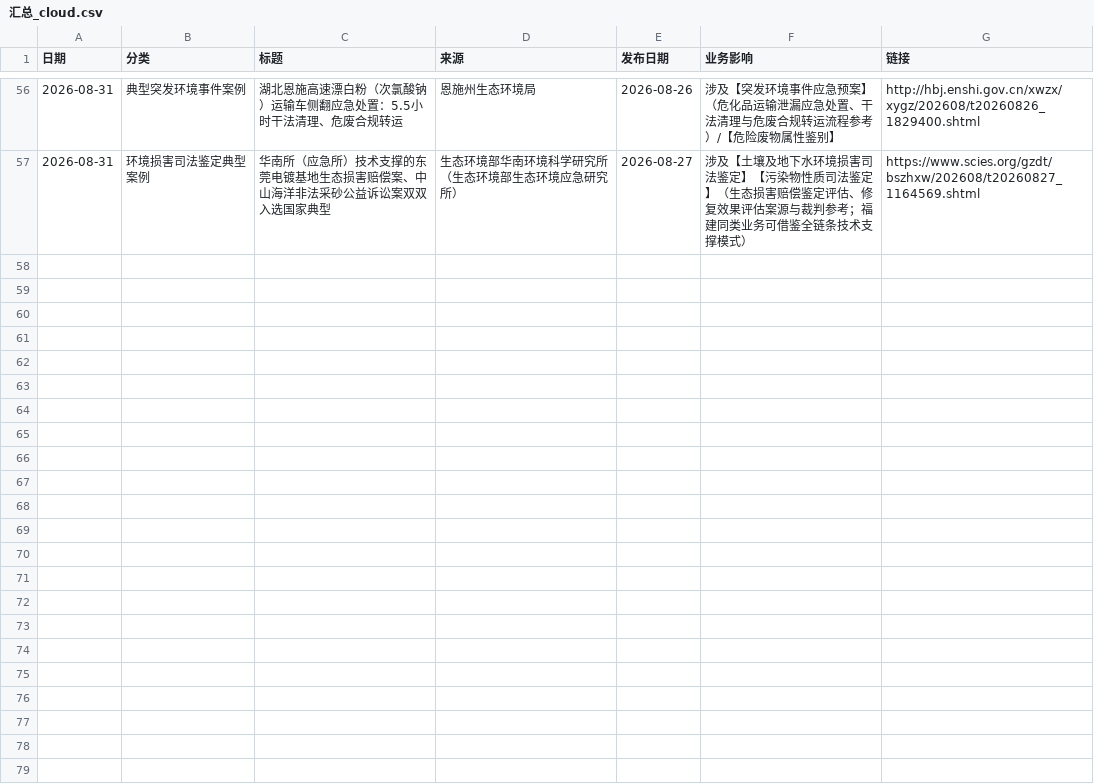
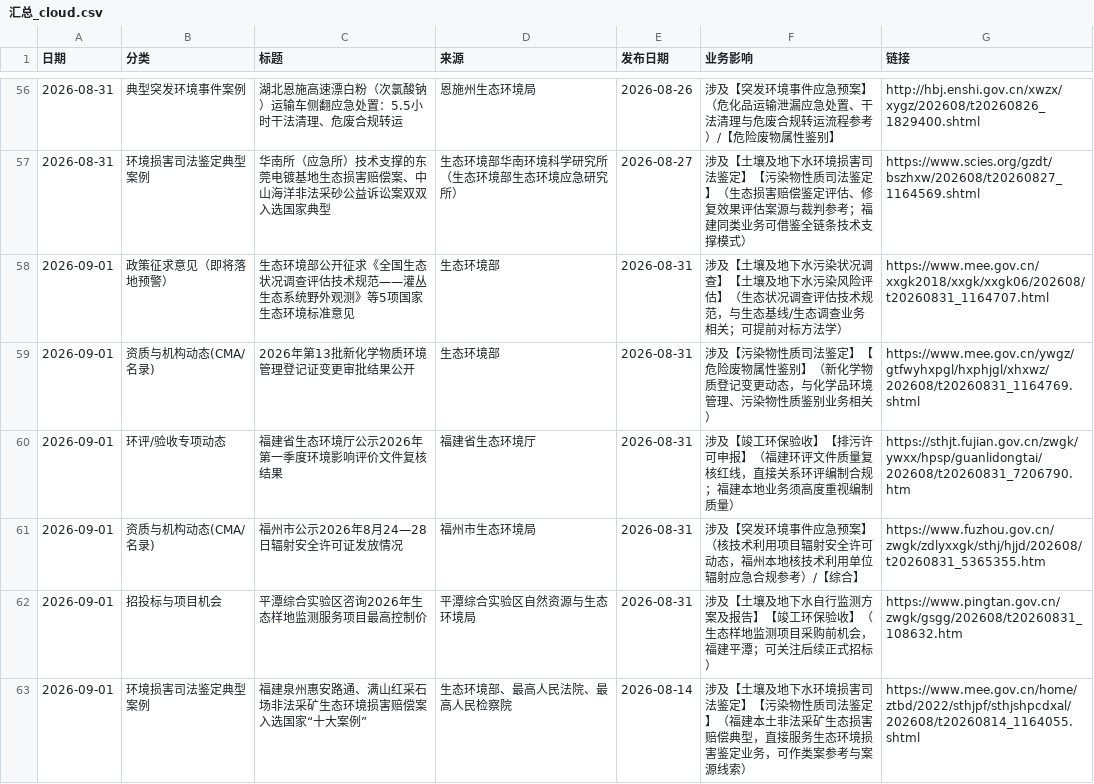
Before and after one commit to lhxziyou/daily-env-brief, a CSV file: 汇总_cloud.csv, drawn as a sheet; only a part is shown, gaps mark what is left out.

Commit message:
cloud local primary push 2026-09-01

```diff
--- a/汇总_cloud.csv
+++ b/汇总_cloud.csv
@@ -57 +57,7 @@
 2026-08-31,环境损害司法鉴定典型案例,华南所（应急所）技术支撑的东莞电镀基地生态损害赔偿案、中山海洋非法采砂公益诉讼案双双入选国家典型,生态环境部华南环境科学研究所（生态环境部生态环境应急研究所）,2026-08-27,涉及【土壤及地下水环境损害司法鉴定】【污染物性质司法鉴定】（生态损害赔偿鉴定评估、修复效果评估案源与裁判参考；福建同类业务可借鉴全链条技术支撑模式）,https://www.scies.org/gzdt/bszhxw/202608/t20260827_1164569.shtml
+2026-09-01,政策征求意见（即将落地预警）,生态环境部公开征求《全国生态状况调查评估技术规范——灌丛生态系统野外观测》等5项国家生态环境标准意见,生态环境部,2026-08-31,涉及【土壤及地下水污染状况调查】【土壤及地下水污染风险评估】（生态状况调查评估技术规范，与生态基线/生态调查业务相关；可提前对标方法学）,https://www.mee.gov.cn/xxgk2018/xxgk/xxgk06/202608/t20260831_1164707.html
+2026-09-01,资质与机构动态(CMA/名录),2026年第13批新化学物质环境管理登记证变更审批结果公开,生态环境部,2026-08-31,涉及【污染物性质司法鉴定】【危险废物属性鉴别】（新化学物质登记变更动态，与化学品环境管理、污染物性质鉴别业务相关）,https://www.mee.gov.cn/ywgz/gtfwyhxpgl/hxphjgl/xhxwz/202608/t20260831_1164769.shtml
+2026-09-01,环评/验收专项动态,福建省生态环境厅公示2026年第一季度环境影响评价文件复核结果,福建省生态环境厅,2026-08-31,涉及【竣工环保验收】【排污许可申报】（福建环评文件质量复核红线，直接关系环评编制合规；福建本地业务须高度重视编制质量）,https://sthjt.fujian.gov.cn/zwgk/ywxx/hpsp/guanlidongtai/202608/t20260831_7206790.htm
+2026-09-01,资质与机构动态(CMA/名录),福州市公示2026年8月24—28日辐射安全许可证发放情况,福州市生态环境局,2026-08-31,涉及【突发环境事件应急预案】（核技术利用项目辐射安全许可动态，福州本地核技术利用单位辐射应急合规参考）/【综合】,https://www.fuzhou.gov.cn/zwgk/zdlyxxgk/sthj/hjjd/202608/t20260831_5365355.htm
+2026-09-01,招投标与项目机会,平潭综合实验区咨询2026年生态样地监测服务项目最高控制价,平潭综合实验区自然资源与生态环境局,2026-08-31,涉及【土壤及地下水自行监测方案及报告】【竣工环保验收】（生态样地监测项目采购前机会，福建平潭；可关注后续正式招标）,https://www.pingtan.gov.cn/zwgk/gsgg/202608/t20260831_108632.htm
+2026-09-01,环境损害司法鉴定典型案例,福建泉州惠安路通、满山红采石场非法采矿生态环境损害赔偿案入选国家“十大案例”,生态环境部、最高人民法院、最高人民检察院,2026-08-14,涉及【土壤及地下水环境损害司法鉴定】【污染物性质司法鉴定】（福建本土非法采矿生态损害赔偿典型，直接服务生态环境损害鉴定业务，可作类案参考与案源线索）,https://www.mee.gov.cn/home/ztbd/2022/sthjpf/sthjshpcdxal/202608/t20260814_1164055.shtml
```
Also changed, not shown: 1 other file.
